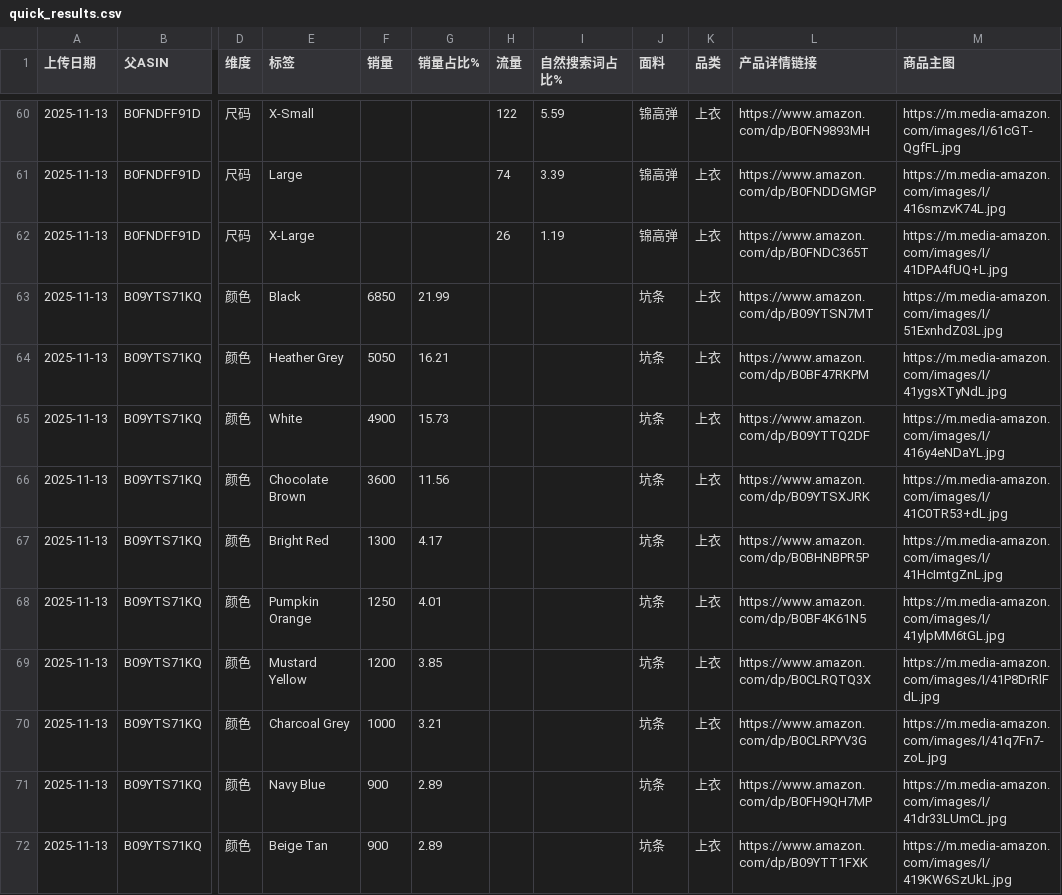
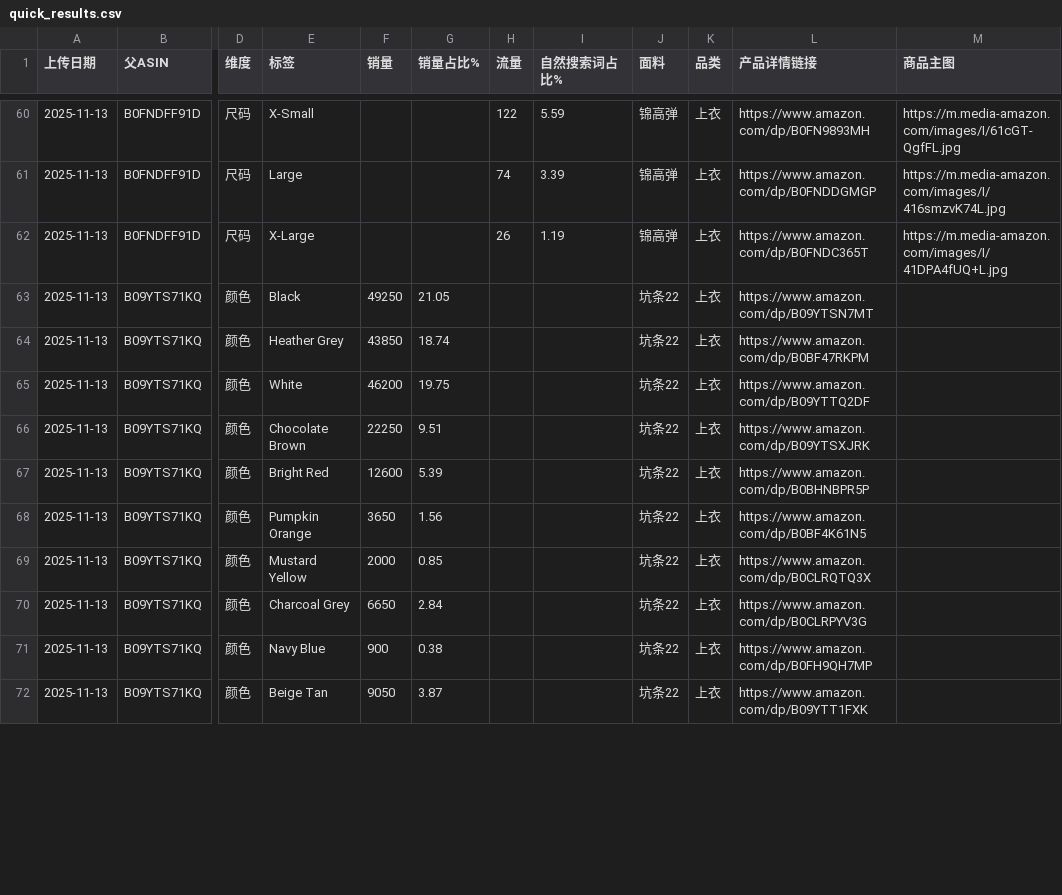
Before and after one commit to wasdkd/Amazon, a CSV file: uploads2/quick_results.csv, drawn as a sheet; only a part is shown, gaps mark what is left out; the diff covers the shown part only; the diff names each change by its address in the sheet, - before the commit and + after, or states it on an @@ line.

Commit message:
Overwrite merged quick results 2025-11-13T06:17:42.602Z

```diff
--- a/uploads2/quick_results.csv
+++ b/uploads2/quick_results.csv
-F63 (销量): 6850
+F63 (销量): 49250
-G63 (销量占比%): 21.99
+G63 (销量占比%): 21.05
-J63:J72 (面料): 坑条
+J63:J72 (面料): 坑条22
-M63 (商品主图): https://m.media-amazon.com/images/I/51ExnhdZ03L.jpg
+M63 (商品主图): (empty)
-F64 (销量): 5050
+F64 (销量): 43850
-G64 (销量占比%): 16.21
+G64 (销量占比%): 18.74
-M64 (商品主图): https://m.media-amazon.com/images/I/41ygsXTyNdL.jpg
+M64 (商品主图): (empty)
-F65 (销量): 4900
+F65 (销量): 46200
-G65 (销量占比%): 15.73
+G65 (销量占比%): 19.75
-M65 (商品主图): https://m.media-amazon.com/images/I/416y4eNDaYL.jpg
+M65 (商品主图): (empty)
-F66 (销量): 3600
+F66 (销量): 22250
-G66 (销量占比%): 11.56
+G66 (销量占比%): 9.51
-M66 (商品主图): https://m.media-amazon.com/images/I/41C0TR53+dL.jpg
+M66 (商品主图): (empty)
-F67 (销量): 1300
+F67 (销量): 12600
-G67 (销量占比%): 4.17
+G67 (销量占比%): 5.39
-M67 (商品主图): https://m.media-amazon.com/images/I/41HcImtgZnL.jpg
+M67 (商品主图): (empty)
-F68 (销量): 1250
+F68 (销量): 3650
-G68 (销量占比%): 4.01
+G68 (销量占比%): 1.56
-M68 (商品主图): https://m.media-amazon.com/images/I/41ylpMM6tGL.jpg
+M68 (商品主图): (empty)
-F69 (销量): 1200
+F69 (销量): 2000
-G69 (销量占比%): 3.85
+G69 (销量占比%): 0.85
-M69 (商品主图): https://m.media-amazon.com/images/I/41P8DrRlFdL.jpg
+M69 (商品主图): (empty)
-F70 (销量): 1000
+F70 (销量): 6650
-G70 (销量占比%): 3.21
+G70 (销量占比%): 2.84
-M70 (商品主图): https://m.media-amazon.com/images/I/41q7Fn7-zoL.jpg
+M70 (商品主图): (empty)
-G71 (销量占比%): 2.89
+G71 (销量占比%): 0.38
-M71 (商品主图): https://m.media-amazon.com/images/I/41dr33LUmCL.jpg
+M71 (商品主图): (empty)
-F72 (销量): 900
+F72 (销量): 9050
-G72 (销量占比%): 2.89
+G72 (销量占比%): 3.87
-M72 (商品主图): https://m.media-amazon.com/images/I/419KW6SzUkL.jpg
+M72 (商品主图): (empty)
```
Also changed, not shown: 126 edited cells elsewhere in this file.
